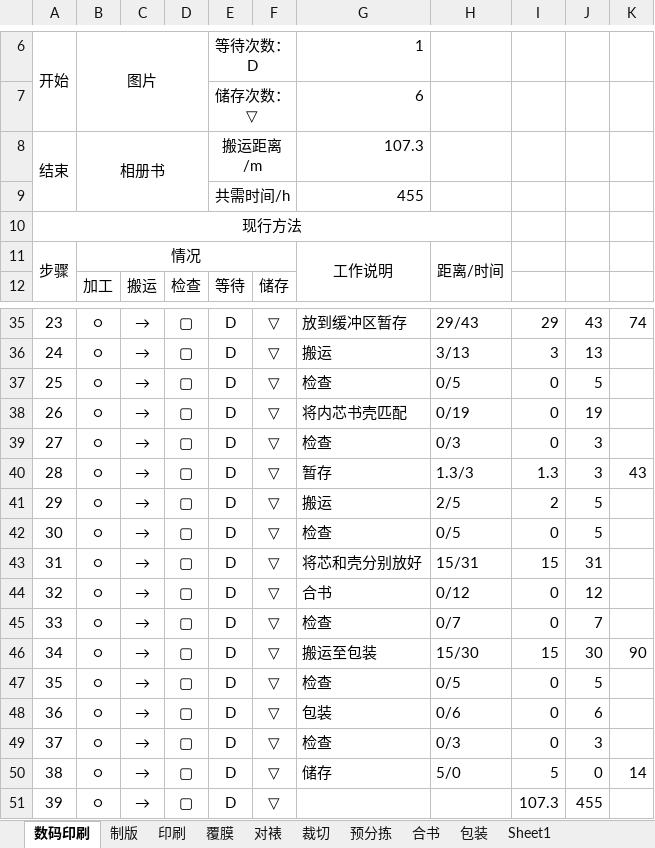
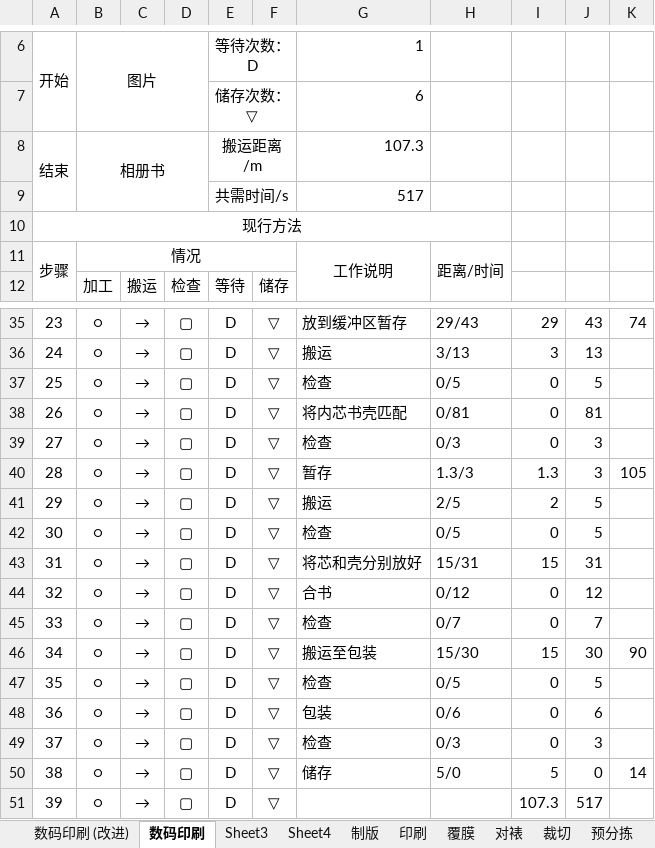
Before and after one commit to shium/-, an Excel workbook: 工作簿1.xlsx, sheet 数码印刷, drawn as a sheet; only a part is shown, gaps mark what is left out; values as stored, in another font and other column widths than the file's, no borders; charts and pictures not drawn; removed rows and columns are numbered as before the commit, all else as after; the diff names each change by its address in the sheet, - before the commit and + after, or states it on an @@ line.

```diff
--- a/工作簿1.xlsx (sheet 数码印刷)
+++ b/工作簿1.xlsx (sheet 数码印刷)
+sheet tab: 数码印刷 (改进)
+sheet tab: Sheet3
+sheet tab: Sheet4
-row 9:  |  |  |  | 共需时间/h |  | 455
+row 9:  |  |  |  | 共需时间/s |  | 517
-H38: 0/19
+H38: 0/81
-J38: 19
+J38: 81
-K40: 43
+K40: 105
-J51: 455
+J51: 517
```
Also changed, not shown: sheet 包装, charts or pictures, 27 other files.
